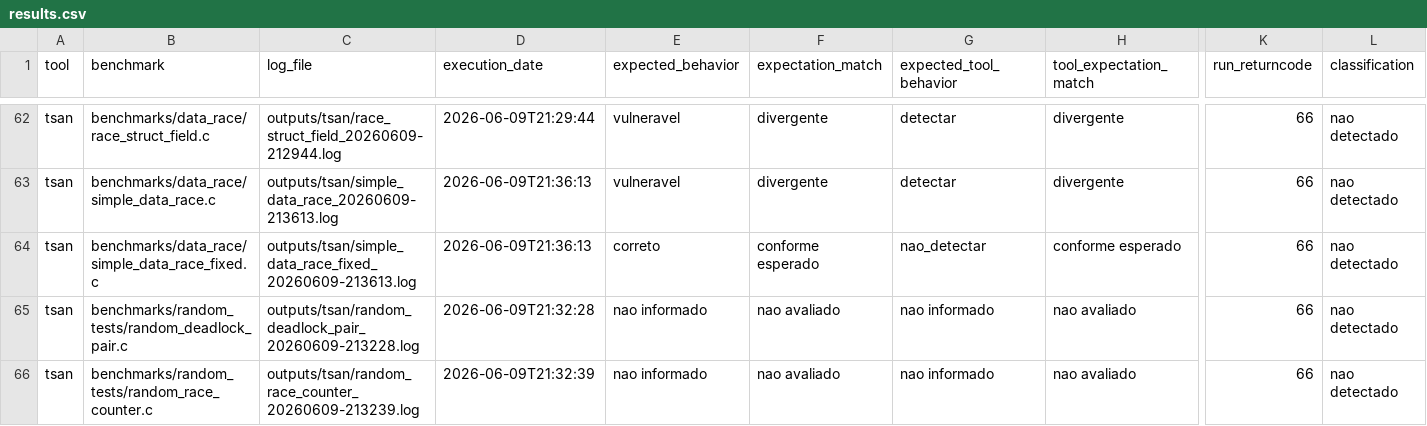
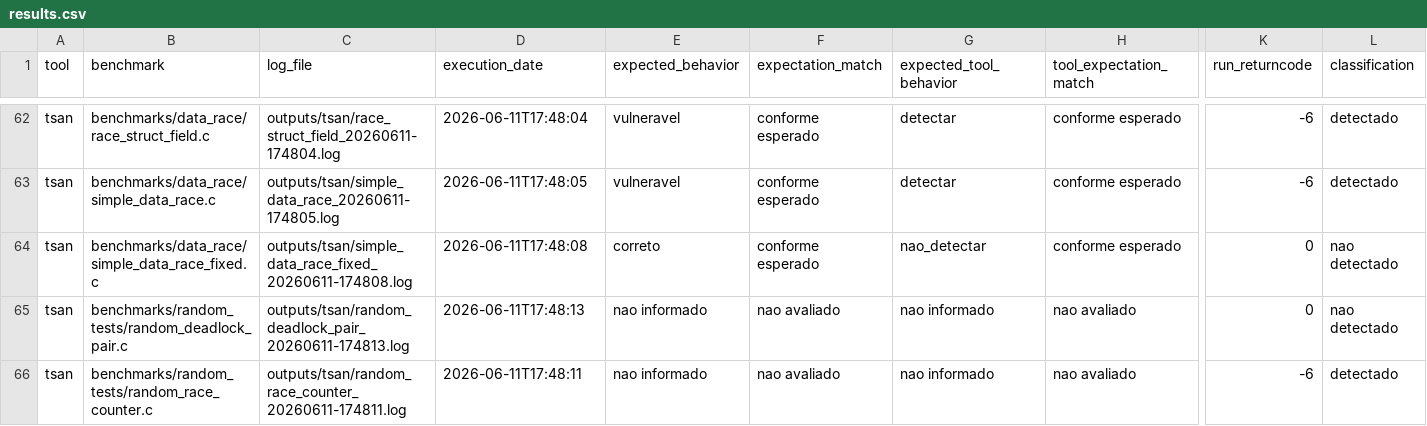
Before and after one commit to EricoBorgonove/vss-concurrency-llm-pipeline, a CSV file: reports/results.csv, drawn as a sheet; only a part is shown, gaps mark what is left out; the diff covers the shown part only; the diff names each change by its address in the sheet, - before the commit and + after, or states it on an @@ line.

```diff
--- a/reports/results.csv
+++ b/reports/results.csv
-C62 (log_file): outputs/tsan/race_struct_field_20260609-212944.log
+C62 (log_file): outputs/tsan/race_struct_field_20260611-174804.log
-D62 (execution_date): 2026-06-09T21:29:44
+D62 (execution_date): 2026-06-11T17:48:04
-F62:F63 (expectation_match): divergente
+F62:F63 (expectation_match): conforme esperado
-H62:H63 (tool_expectation_match): divergente
+H62:H63 (tool_expectation_match): conforme esperado
-K62:K63 (run_returncode): 66
+K62:K63 (run_returncode): -6
-L62:L63 (classification): nao detectado
+L62:L63 (classification): detectado
-C63 (log_file): outputs/tsan/simple_data_race_20260609-213613.log
+C63 (log_file): outputs/tsan/simple_data_race_20260611-174805.log
-D63 (execution_date): 2026-06-09T21:36:13
+D63 (execution_date): 2026-06-11T17:48:05
-C64 (log_file): outputs/tsan/simple_data_race_fixed_20260609-213613.log
+C64 (log_file): outputs/tsan/simple_data_race_fixed_20260611-174808.log
-D64 (execution_date): 2026-06-09T21:36:13
+D64 (execution_date): 2026-06-11T17:48:08
-K64:K65 (run_returncode): 66
+K64:K65 (run_returncode): 0
-C65 (log_file): outputs/tsan/random_deadlock_pair_20260609-213228.log
+C65 (log_file): outputs/tsan/random_deadlock_pair_20260611-174813.log
-D65 (execution_date): 2026-06-09T21:32:28
+D65 (execution_date): 2026-06-11T17:48:13
-C66 (log_file): outputs/tsan/random_race_counter_20260609-213239.log
+C66 (log_file): outputs/tsan/random_race_counter_20260611-174811.log
-D66 (execution_date): 2026-06-09T21:32:39
+D66 (execution_date): 2026-06-11T17:48:11
-K66 (run_returncode): 66
+K66 (run_returncode): -6
-L66 (classification): nao detectado
+L66 (classification): detectado
```
Also changed, not shown: 48 edited cells elsewhere in this file, reports/summary.csv, 2 other files.
